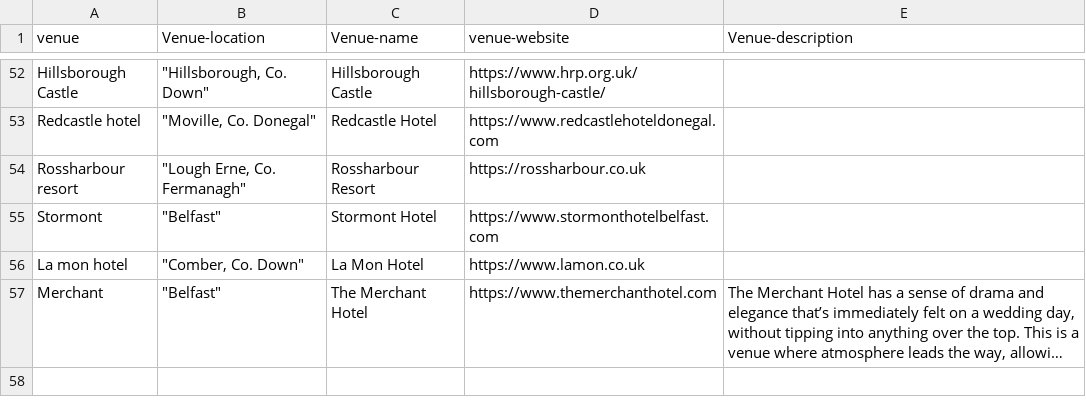
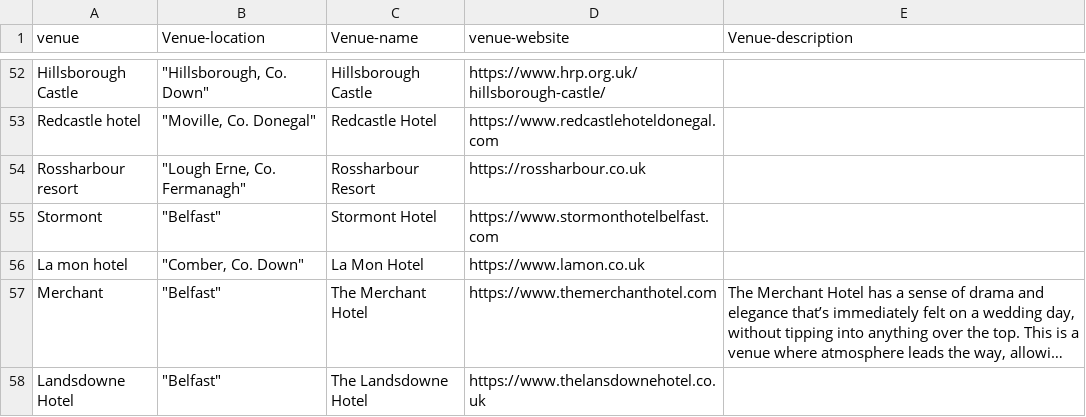
Before and after one commit to mkbarnes2001/mkb-weddings, a CSV file: public/galleryvenuedesc.csv, drawn as a sheet; only a part is shown, gaps mark what is left out; long unchanged cells end in …; the diff names each change by its address in the sheet, - before the commit and + after, or states it on an @@ line.

Commit message:
public/galleryvenuedesc.csv

```diff
--- a/public/galleryvenuedesc.csv
+++ b/public/galleryvenuedesc.csv
+row 58: Landsdowne Hotel | "Belfast" | The Landsdowne Hotel | https://www.thelansdownehotel.co.uk
```
